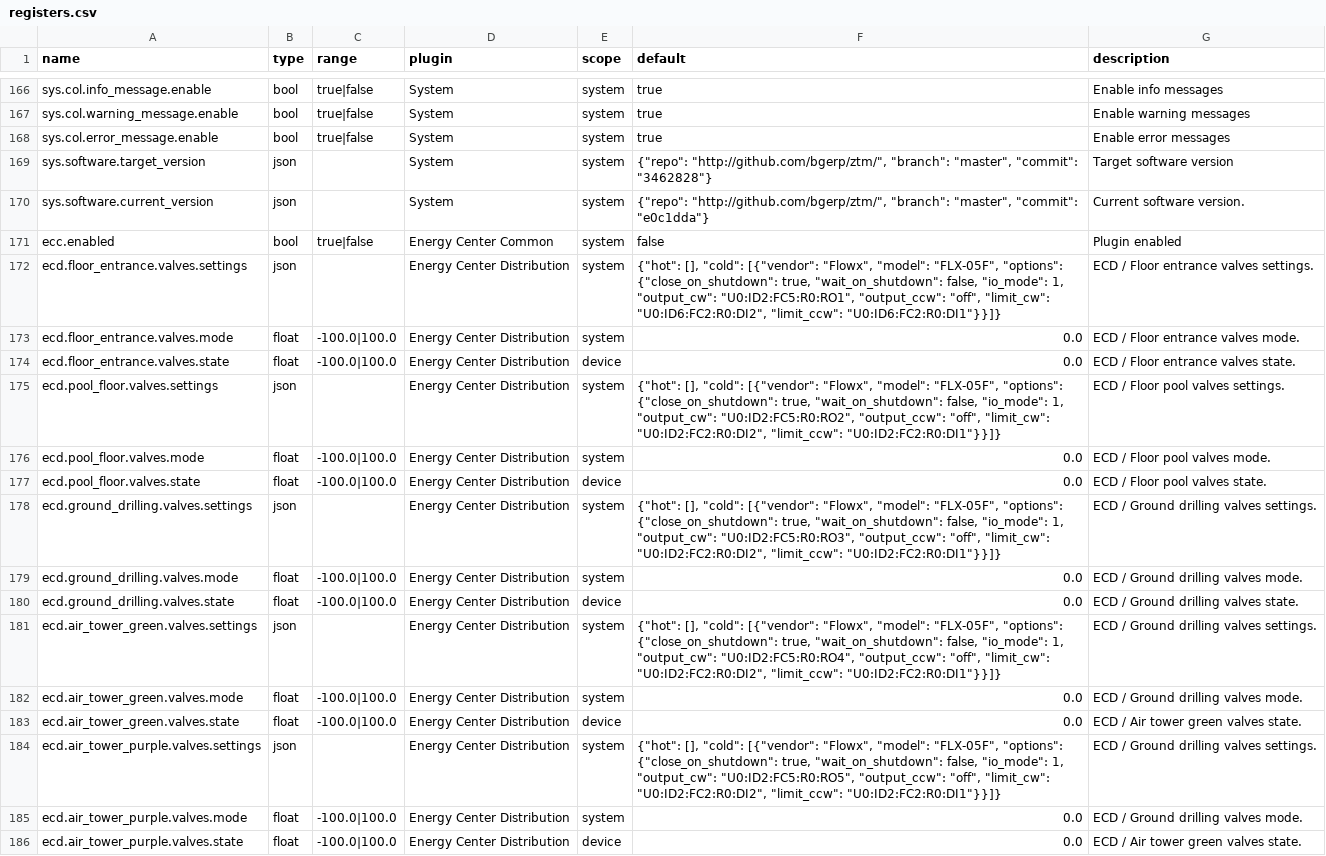
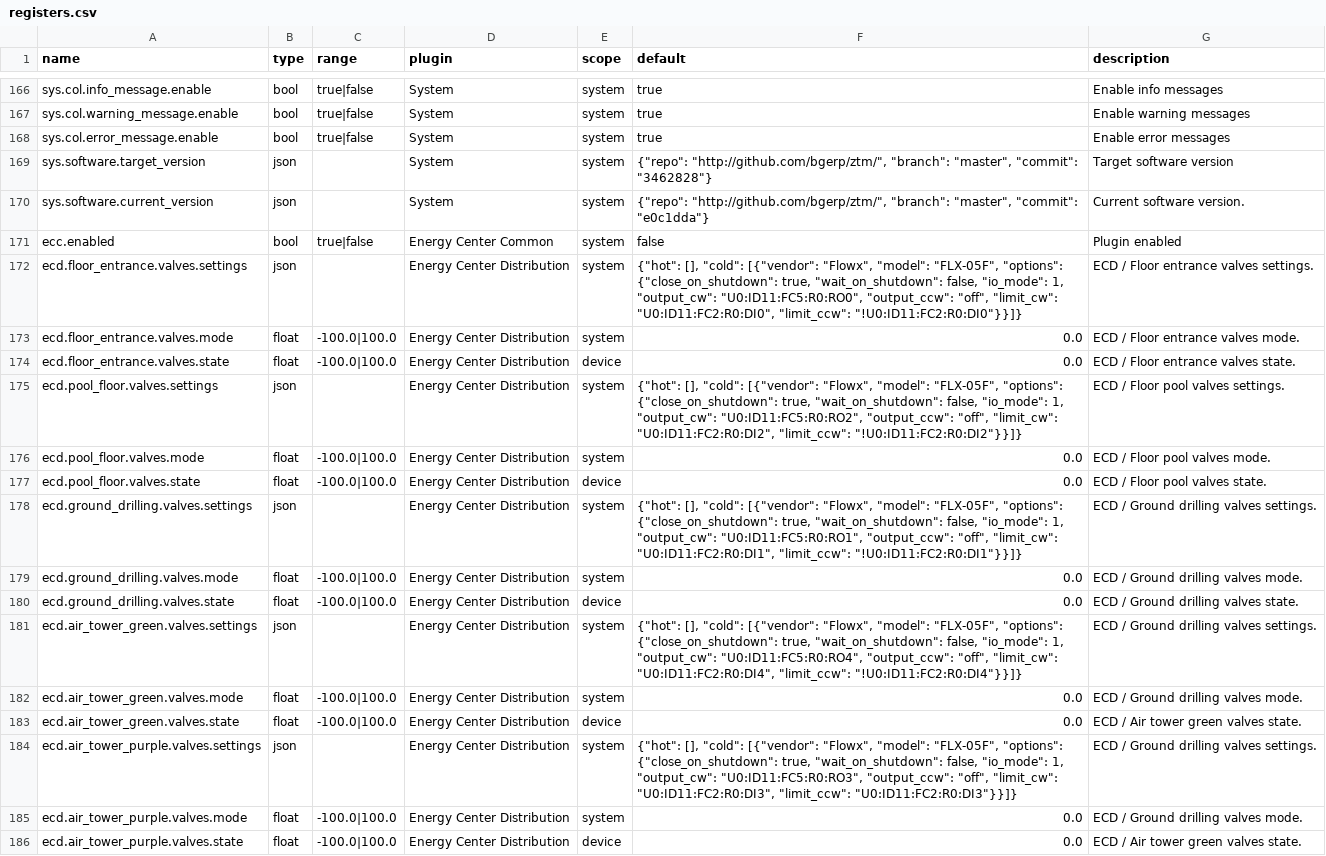
Before and after one commit to bgerp/ztm, a CSV file: registers.csv, drawn as a sheet; only a part is shown, gaps mark what is left out; the diff covers the shown part only.

Commit message:
Update registers

```diff
--- a/registers.csv
+++ b/registers.csv
@@ -171,15 +171,15 @@
 "ecc.enabled","bool","true|false","Energy Center Common","system","false","Plugin enabled"
-"ecd.floor_entrance.valves.settings","json","","Energy Center Distribution","system","{""hot"": [], ""cold"": [{""vendor"": ""Flowx"", ""model"": ""FLX-05F"", ""options"": {""close_on_shutdown"": true, ""wait_on_shutdown"": false, ""io_mode"": 1, ""output_cw"": ""U0:ID2:FC5:R0:RO1"", ""output_ccw"": ""off"", ""limit_cw"": ""U0:ID6:FC2:R0:DI2"", ""limit_ccw"": ""U0:ID6:FC2:R0:DI1""}}]}","ECD / Floor entrance valves settings."
+"ecd.floor_entrance.valves.settings","json","","Energy Center Distribution","system","{""hot"": [], ""cold"": [{""vendor"": ""Flowx"", ""model"": ""FLX-05F"", ""options"": {""close_on_shutdown"": true, ""wait_on_shutdown"": false, ""io_mode"": 1, ""output_cw"": ""U0:ID11:FC5:R0:RO0"", ""output_ccw"": ""off"", ""limit_cw"": ""U0:ID11:FC2:R0:DI0"", ""limit_ccw"": ""!U0:ID11:FC2:R0:DI0""}}]}","ECD / Floor entrance valves settings."
 "ecd.floor_entrance.valves.mode","float","-100.0|100.0","Energy Center Distribution","system",0.0,"ECD / Floor entrance valves mode."
 "ecd.floor_entrance.valves.state","float","-100.0|100.0","Energy Center Distribution","device",0.0,"ECD / Floor entrance valves state."
-"ecd.pool_floor.valves.settings","json","","Energy Center Distribution","system","{""hot"": [], ""cold"": [{""vendor"": ""Flowx"", ""model"": ""FLX-05F"", ""options"": {""close_on_shutdown"": true, ""wait_on_shutdown"": false, ""io_mode"": 1, ""output_cw"": ""U0:ID2:FC5:R0:RO2"", ""output_ccw"": ""off"", ""limit_cw"": ""U0:ID2:FC2:R0:DI2"", ""limit_ccw"": ""U0:ID2:FC2:R0:DI1""}}]}","ECD / Floor pool valves settings."
+"ecd.pool_floor.valves.settings","json","","Energy Center Distribution","system","{""hot"": [], ""cold"": [{""vendor"": ""Flowx"", ""model"": ""FLX-05F"", ""options"": {""close_on_shutdown"": true, ""wait_on_shutdown"": false, ""io_mode"": 1, ""output_cw"": ""U0:ID11:FC5:R0:RO2"", ""output_ccw"": ""off"", ""limit_cw"": ""U0:ID11:FC2:R0:DI2"", ""limit_ccw"": ""!U0:ID11:FC2:R0:DI2""}}]}","ECD / Floor pool valves settings."
 "ecd.pool_floor.valves.mode","float","-100.0|100.0","Energy Center Distribution","system",0.0,"ECD / Floor pool valves mode."
 "ecd.pool_floor.valves.state","float","-100.0|100.0","Energy Center Distribution","device",0.0,"ECD / Floor pool valves state."
-"ecd.ground_drilling.valves.settings","json","","Energy Center Distribution","system","{""hot"": [], ""cold"": [{""vendor"": ""Flowx"", ""model"": ""FLX-05F"", ""options"": {""close_on_shutdown"": true, ""wait_on_shutdown"": false, ""io_mode"": 1, ""output_cw"": ""U0:ID2:FC5:R0:RO3"", ""output_ccw"": ""off"", ""limit_cw"": ""U0:ID2:FC2:R0:DI2"", ""limit_ccw"": ""U0:ID2:FC2:R0:DI1""}}]}","ECD / Ground drilling valves settings."
+"ecd.ground_drilling.valves.settings","json","","Energy Center Distribution","system","{""hot"": [], ""cold"": [{""vendor"": ""Flowx"", ""model"": ""FLX-05F"", ""options"": {""close_on_shutdown"": true, ""wait_on_shutdown"": false, ""io_mode"": 1, ""output_cw"": ""U0:ID11:FC5:R0:RO1"", ""output_ccw"": ""off"", ""limit_cw"": ""U0:ID11:FC2:R0:DI1"", ""limit_ccw"": ""!U0:ID11:FC2:R0:DI1""}}]}","ECD / Ground drilling valves settings."
 "ecd.ground_drilling.valves.mode","float","-100.0|100.0","Energy Center Distribution","system",0.0,"ECD / Ground drilling valves mode."
 "ecd.ground_drilling.valves.state","float","-100.0|100.0","Energy Center Distribution","device",0.0,"ECD / Ground drilling valves state."
-"ecd.air_tower_green.valves.settings","json","","Energy Center Distribution","system","{""hot"": [], ""cold"": [{""vendor"": ""Flowx"", ""model"": ""FLX-05F"", ""options"": {""close_on_shutdown"": true, ""wait_on_shutdown"": false, ""io_mode"": 1, ""output_cw"": ""U0:ID2:FC5:R0:RO4"", ""output_ccw"": ""off"", ""limit_cw"": ""U0:ID2:FC2:R0:DI2"", ""limit_ccw"": ""U0:ID2:FC2:R0:DI1""}}]}","ECD / Ground drilling valves settings."
+"ecd.air_tower_green.valves.settings","json","","Energy Center Distribution","system","{""hot"": [], ""cold"": [{""vendor"": ""Flowx"", ""model"": ""FLX-05F"", ""options"": {""close_on_shutdown"": true, ""wait_on_shutdown"": false, ""io_mode"": 1, ""output_cw"": ""U0:ID11:FC5:R0:RO4"", ""output_ccw"": ""off"", ""limit_cw"": ""U0:ID11:FC2:R0:DI4"", ""limit_ccw"": ""!U0:ID11:FC2:R0:DI4""}}]}","ECD / Ground drilling valves settings."
 "ecd.air_tower_green.valves.mode","float","-100.0|100.0","Energy Center Distribution","system",0.0,"ECD / Ground drilling valves mode."
 "ecd.air_tower_green.valves.state","float","-100.0|100.0","Energy Center Distribution","device",0.0,"ECD / Air tower green valves state."
-"ecd.air_tower_purple.valves.settings","json","","Energy Center Distribution","system","{""hot"": [], ""cold"": [{""vendor"": ""Flowx"", ""model"": ""FLX-05F"", ""options"": {""close_on_shutdown"": true, ""wait_on_shutdown"": false, ""io_mode"": 1, ""output_cw"": ""U0:ID2:FC5:R0:RO5"", ""output_ccw"": ""off"", ""limit_cw"": ""U0:ID2:FC2:R0:DI2"", ""limit_ccw"": ""U0:ID2:FC2:R0:DI1""}}]}","ECD / Ground drilling valves settings."
+"ecd.air_tower_purple.valves.settings","json","","Energy Center Distribution","system","{""hot"": [], ""cold"": [{""vendor"": ""Flowx"", ""model"": ""FLX-05F"", ""options"": {""close_on_shutdown"": true, ""wait_on_shutdown"": false, ""io_mode"": 1, ""output_cw"": ""U0:ID11:FC5:R0:RO3"", ""output_ccw"": ""off"", ""limit_cw"": ""U0:ID11:FC2:R0:DI3"", ""limit_ccw"": ""U0:ID11:FC2:R0:DI3""}}]}","ECD / Ground drilling valves settings."
 "ecd.air_tower_purple.valves.mode","float","-100.0|100.0","Energy Center Distribution","system",0.0,"ECD / Ground drilling valves mode."
```
Also changed, not shown: 23 edited cells elsewhere in this file.
